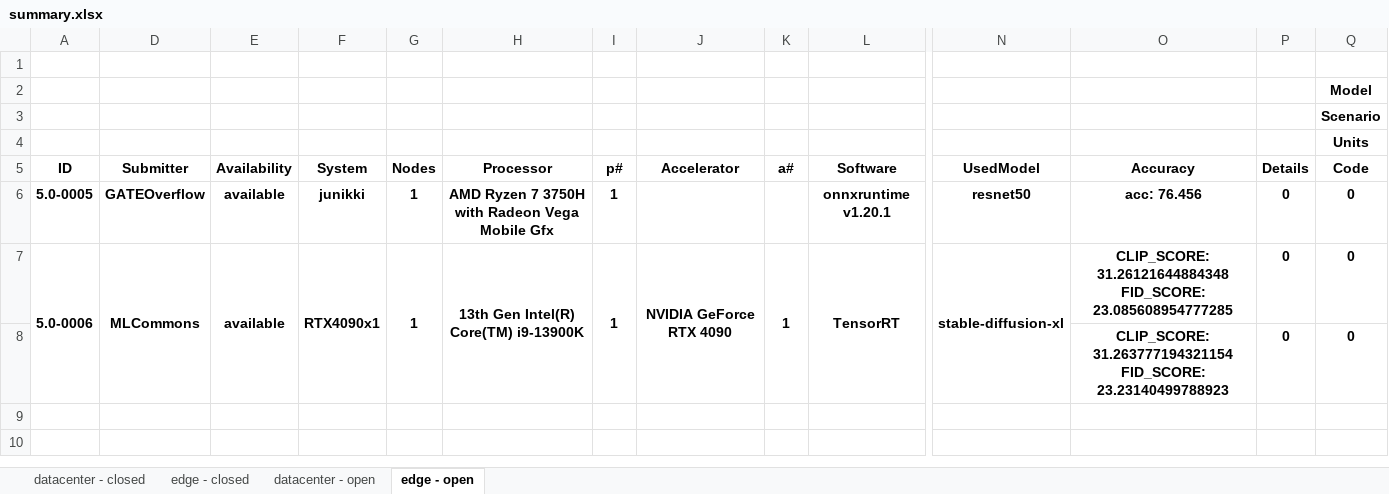
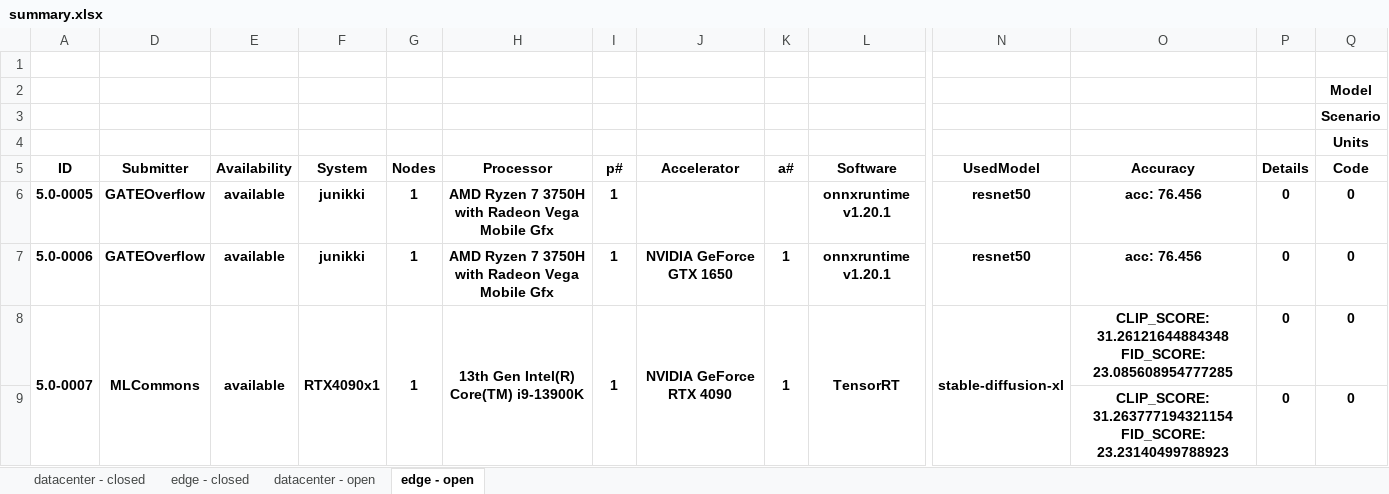
Before and after one commit to seemamp002/mlperf_inference_submissions_v5.0, an Excel workbook: summary.xlsx, sheet edge - open, drawn as a sheet; only a part is shown, gaps mark what is left out; values as stored, in another font and other column widths than the file's, no borders; conditional formats not drawn; addresses are those after the commit; rows hold the shown columns only; the diff names each change by its address in the sheet, - before the commit and + after, or states it on an @@ line.

Commit message:
Updated results summary

```diff
--- a/summary.xlsx (sheet edge - open)
+++ b/summary.xlsx (sheet edge - open)
+row 7: 5.0-0006 | GATEOverflow | available | junikki | 1 | AMD Ryzen 7 3750H with Radeon Vega Mobile Gfx | 1 | NVIDIA GeForce GTX 1650 | 1 | onnxruntime v1.20.1 | resnet50 | acc: 76.456 | 0 | 0
-A8 (ID): 5.0-0006
+A8 (ID): 5.0-0007
```
Also changed, not shown: sheet datacenter - open, hidden cells, 4 other files.
